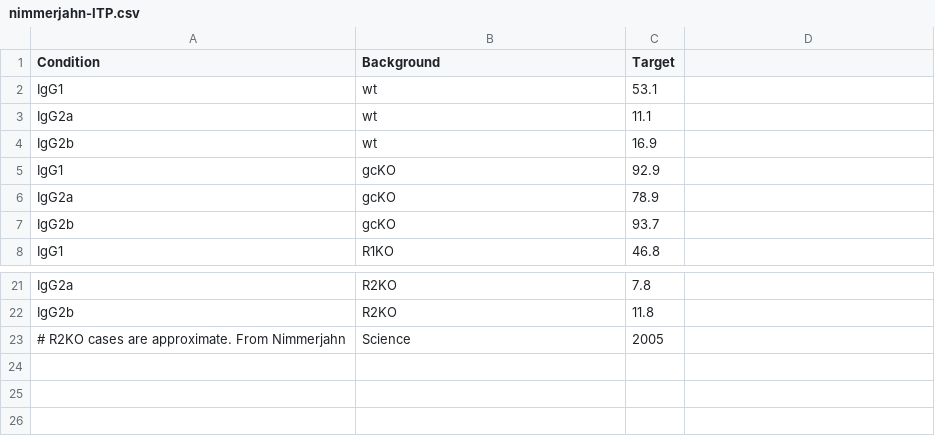
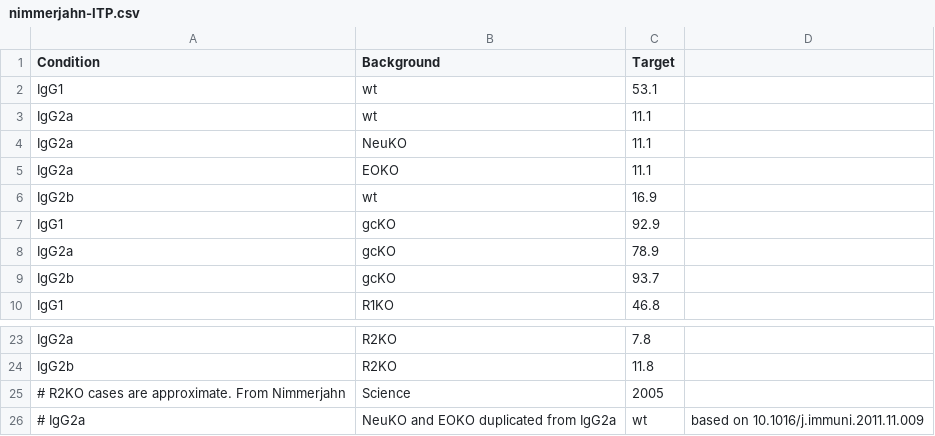
Before and after one commit to meyer-lab/FcRegression.jl, a CSV file: data/nimmerjahn-ITP.csv, drawn as a sheet; only a part is shown, gaps mark what is left out; the diff names each change by its address in the sheet, - before the commit and + after, or states it on an @@ line.

Commit message:
More data

```diff
--- a/data/nimmerjahn-ITP.csv
+++ b/data/nimmerjahn-ITP.csv
+row 4: IgG2a | NeuKO | 11.1
+row 5: IgG2a | EOKO | 11.1
+row 26: # IgG2a | NeuKO and EOKO duplicated from IgG2a | wt | based on 10.1016/j.immuni.2011.11.009
```
Also changed, not shown: 3 other files.
